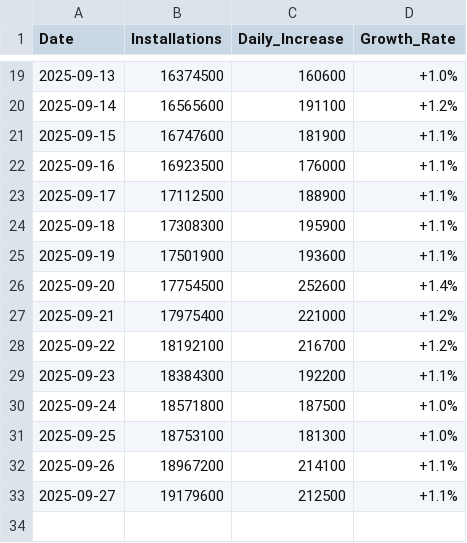
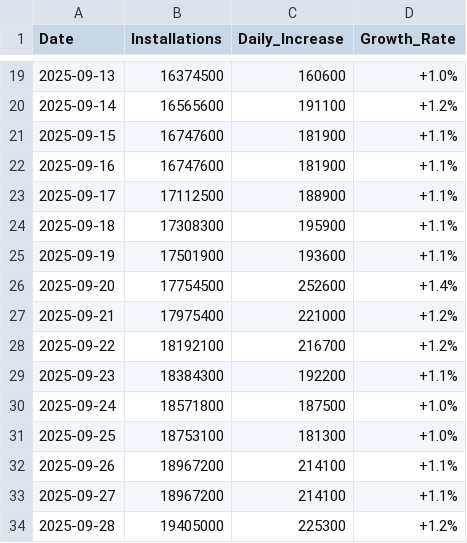
Before and after one commit to HYwooo/harmonyos-installation-stats, a CSV file: pages/harmonyos_installation_stats.csv, drawn as a sheet; only a part is shown, gaps mark what is left out.

```diff
--- a/pages/harmonyos_installation_stats.csv
+++ b/pages/harmonyos_installation_stats.csv
@@ -21,3 +21,3 @@ Date,Installations,Daily_Increase,Growth_Rate
 2025-09-15,16747600,181900,+1.1%
-2025-09-16,16923500,176000,+1.1%
+2025-09-16,16747600,181900,+1.1%
 2025-09-17,17112500,188900,+1.1%
@@ -32,2 +32,3 @@ Date,Installations,Daily_Increase,Growth_Rate
 2025-09-26,18967200,214100,+1.1%
-2025-09-27,19179600,212500,+1.1%
+2025-09-27,18967200,214100,+1.1%
+2025-09-28,19405000,225300,+1.2%
```
